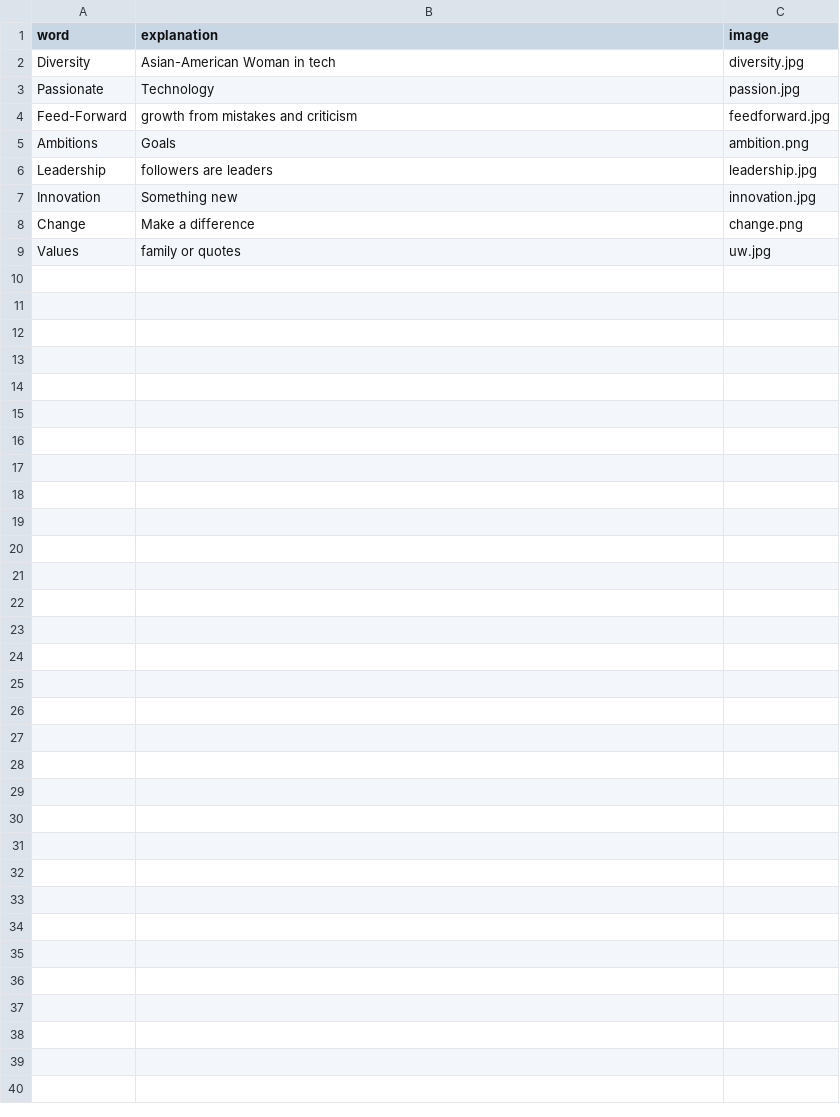
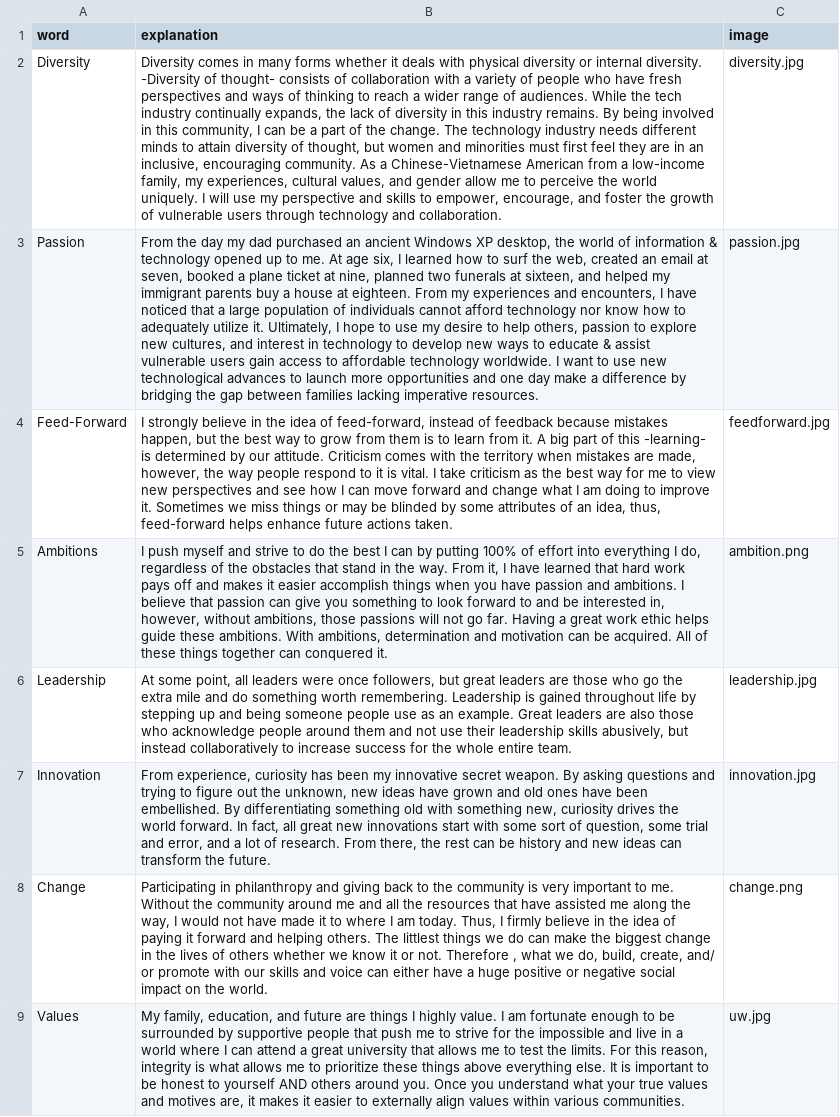
Before and after one commit to chelsea-le/chelsea-le.github.io, a CSV file: build/data/abouts.csv, drawn as a sheet; removed rows and columns are numbered as before the commit, all else as after; the diff names each change by its address in the sheet, - before the commit and + after, or states it on an @@ line.

Commit message:
all details of about added

```diff
--- a/build/data/abouts.csv
+++ b/build/data/abouts.csv
-B2 (explanation): Asian-American Woman in tech
+B2 (explanation): Diversity comes in many forms whether it deals with physical diversity or internal diversity. -Diversity of thought- consists of collaboration with a variety of people who have fresh perspectives and ways of thinking to reach a wider range of audiences. While the tech industry continually expands, the lack of diversity in this industry remains. By being involved in this community, I can be a part of the change. The technology industry needs different minds to attain diversity of thought, but women and minorities must first feel they are in an inclusive, encouraging community. As a Chinese-Vietnamese American from a low-income family, my experiences, cultural values, and gender allow me to perceive the world uniquely. I will use my perspective and skills to empower, encourage, and foster the growth of vulnerable users through technology and collaboration.
-row 3: Passionate | Technology | passion.jpg
+row 3: Passion | From the day my dad purchased an ancient Windows XP desktop, the world of information & technology opened up to me. At age six, I learned how to surf the web, created an email at seven, booked a plane ticket at nine, planned two funerals at sixteen, and helped my immigrant parents buy a house at eighteen. From my experiences and encounters, I have noticed that a large population of individuals cannot afford technology nor know how to adequately utilize it. Ultimately, I hope to use my desire to help others, passion to explore new cultures, and interest in technology to develop new ways to educate & assist vulnerable users gain access to affordable technology worldwide. I want to use new technological advances to launch more opportunities and one day make a difference by bridging the gap between families lacking imperative resources. | passion.jpg
-B4 (explanation): growth from mistakes and criticism
+B4 (explanation): I strongly believe in the idea of feed-forward, instead of feedback because mistakes happen, but the best way to grow from them is to learn from it. A big part of this -learning- is determined by our attitude. Criticism comes with the territory when mistakes are made, however, the way people respond to it is vital. I take criticism as the best way for me to view new perspectives and see how I can move forward and change what I am doing to improve it. Sometimes we miss things or may be blinded by some attributes of an idea, thus, feed-forward helps enhance future actions taken.
-B5 (explanation): Goals
+B5 (explanation): I push myself and strive to do the best I can by putting 100% of effort into everything I do, regardless of the obstacles that stand in the way. From it, I have learned that hard work pays off and makes it easier accomplish things when you have passion and ambitions. I believe that passion can give you something to look forward to and be interested in, however, without ambitions, those passions will not go far. Having a great work ethic helps guide these ambitions. With ambitions, determination and motivation can be acquired. All of these things together can conquered it.
-B6 (explanation): followers are leaders
+B6 (explanation): At some point, all leaders were once followers, but great leaders are those who go the extra mile and do something worth remembering. Leadership is gained throughout life by stepping up and being someone people use as an example. Great leaders are also those who acknowledge people around them and not use their leadership skills abusively, but instead collaboratively to increase success for the whole entire team.
-B7 (explanation): Something new
+B7 (explanation): From experience, curiosity has been my innovative secret weapon. By asking questions and trying to figure out the unknown, new ideas have grown and old ones have been embellished. By differentiating something old with something new, curiosity drives the world forward. In fact, all great new innovations start with some sort of question, some trial and error, and a lot of research. From there, the rest can be history and new ideas can transform the future.
-B8 (explanation): Make a difference
+B8 (explanation): Participating in philanthropy and giving back to the community is very important to me. Without the community around me and all the resources that have assisted me along the way, I would not have made it to where I am today. Thus, I firmly believe in the idea of paying it forward and helping others. The littlest things we do can make the biggest change in the lives of others whether we know it or not. Therefore , what we do, build, create, and/ or promote with our skills and voice can either have a huge positive or negative social impact on the world.
-B9 (explanation): family or quotes
+B9 (explanation): My family, education, and future are things I highly value. I am fortunate enough to be surrounded by supportive people that push me to strive for the impossible and live in a world where I can attend a great university that allows me to test the limits. For this reason, integrity is what allows me to prioritize these things above everything else. It is important to be honest to yourself AND others around you. Once you understand what your true values and motives are, it makes it easier to externally align values within various communities.
```
Also changed, not shown: public/data/abouts.csv, 2 other files.
